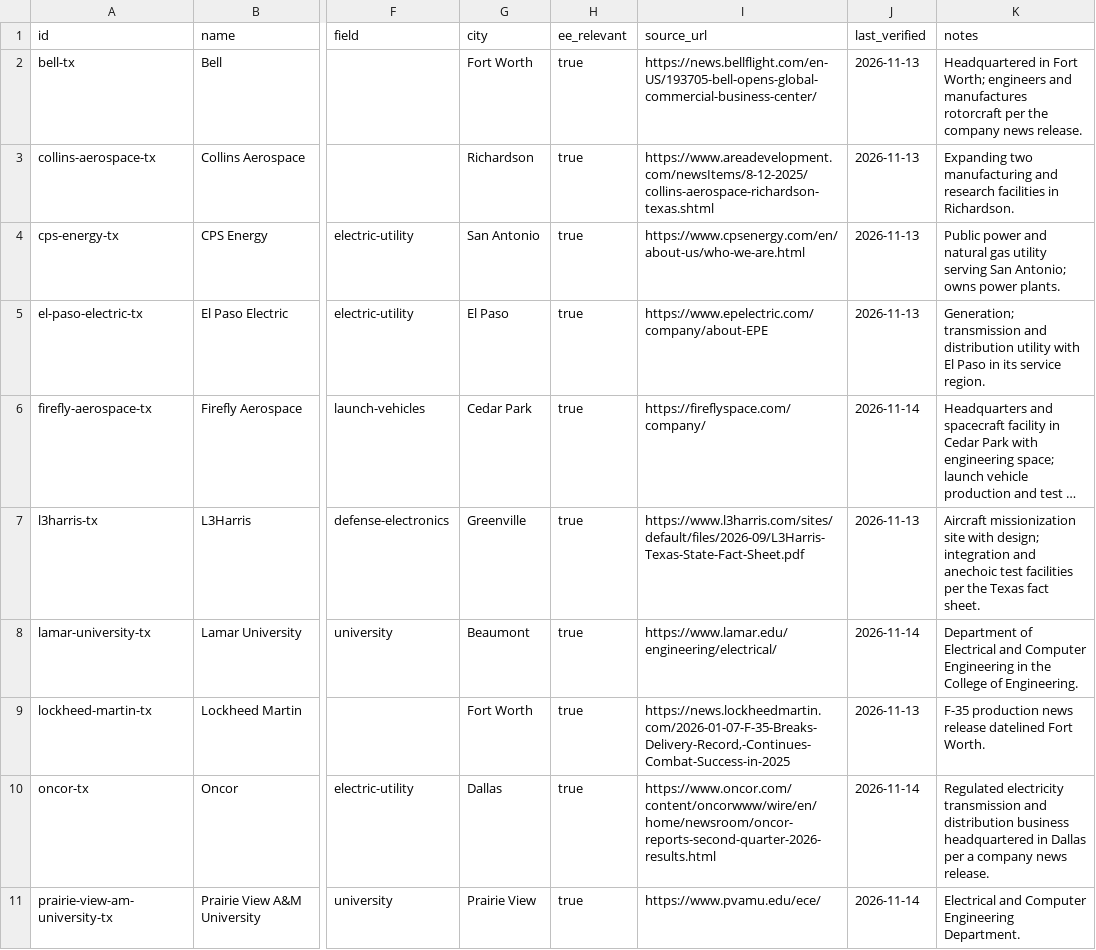
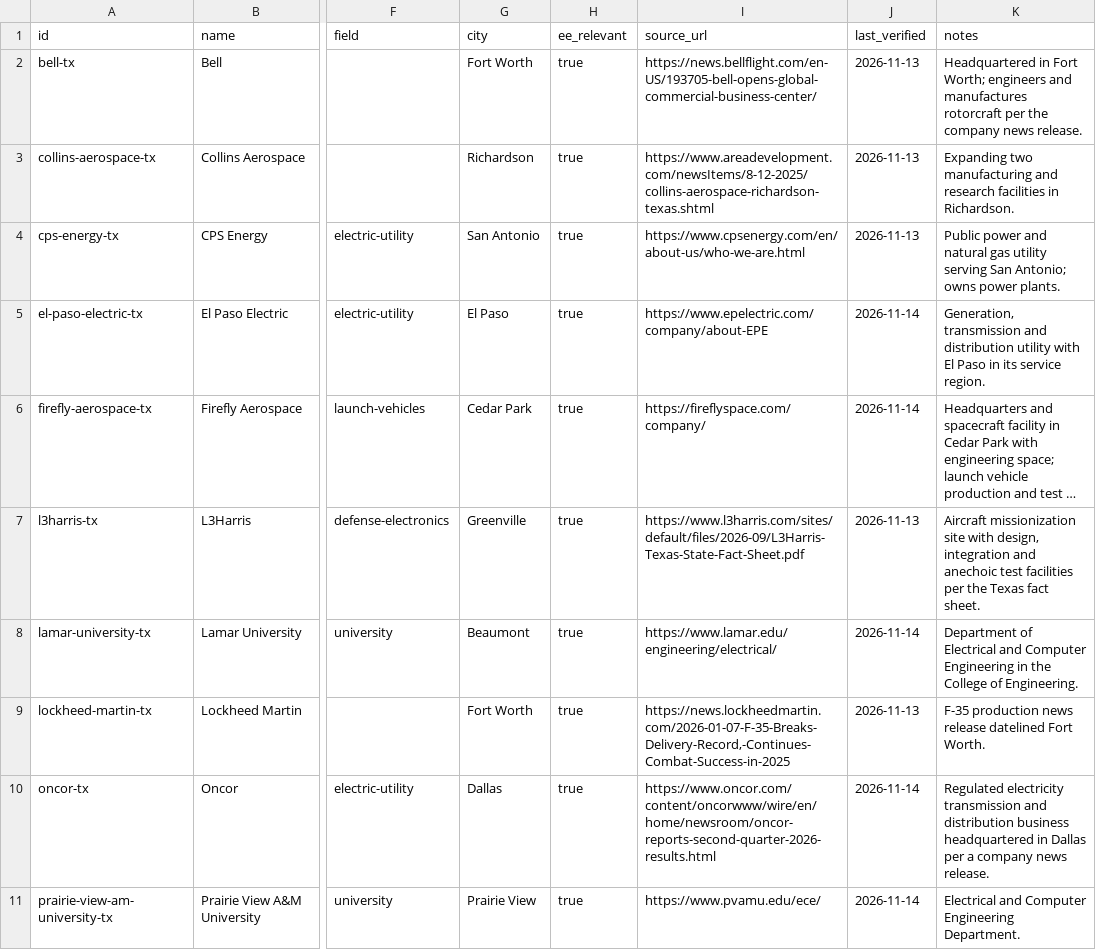
Before and after one commit to edwardasilva/company-lists, a CSV file: data/us/tx/texas.csv, drawn as a sheet; only a part is shown, gaps mark what is left out; long unchanged cells end in …; the diff covers the shown part only; the diff names each change by its address in the sheet, - before the commit and + after, or states it on an @@ line.

Commit message:
Restore list commas in notes

```diff
--- a/data/us/tx/texas.csv
+++ b/data/us/tx/texas.csv
-J5 (last_verified): 2026-11-13
+J5 (last_verified): 2026-11-14
-K5 (notes): Generation; transmission and…
+K5 (notes): Generation, transmission and…
-K7 (notes): …site with design; integration and…
+K7 (notes): …site with design, integration and…
```
Also changed, not shown: 1 edited cell elsewhere in this file, data/us/az/arizona.csv, data/us/oh/ohio.csv, 17 other files.
